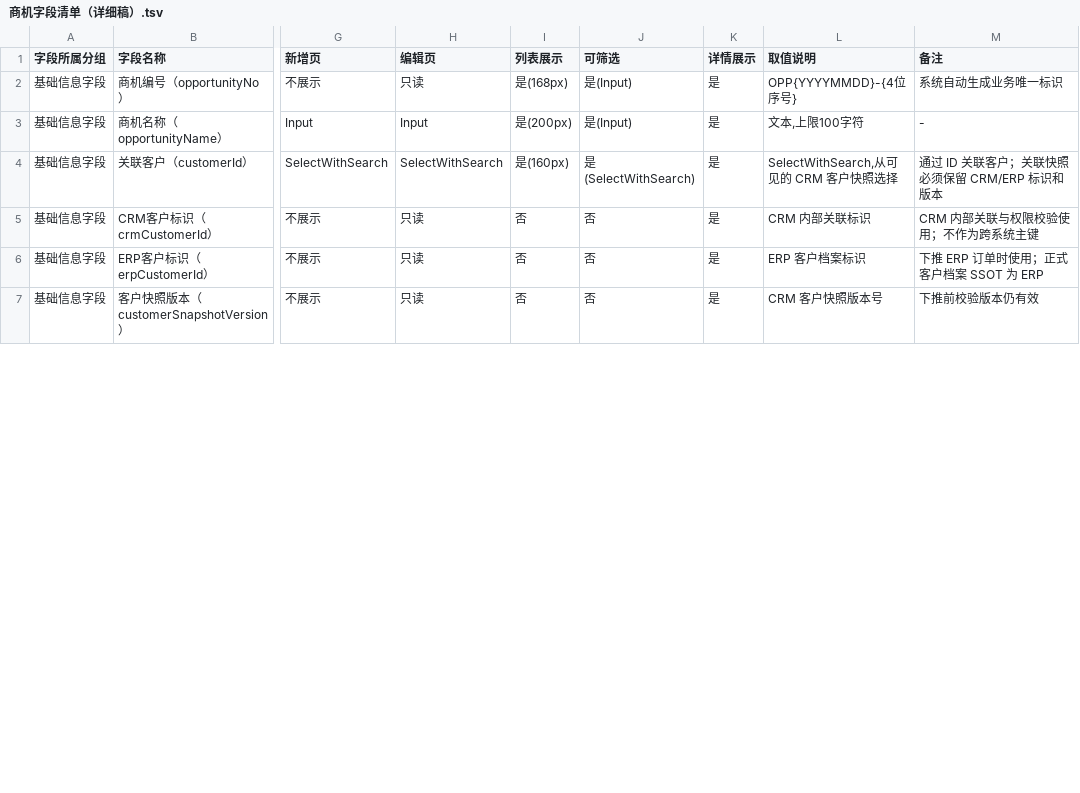
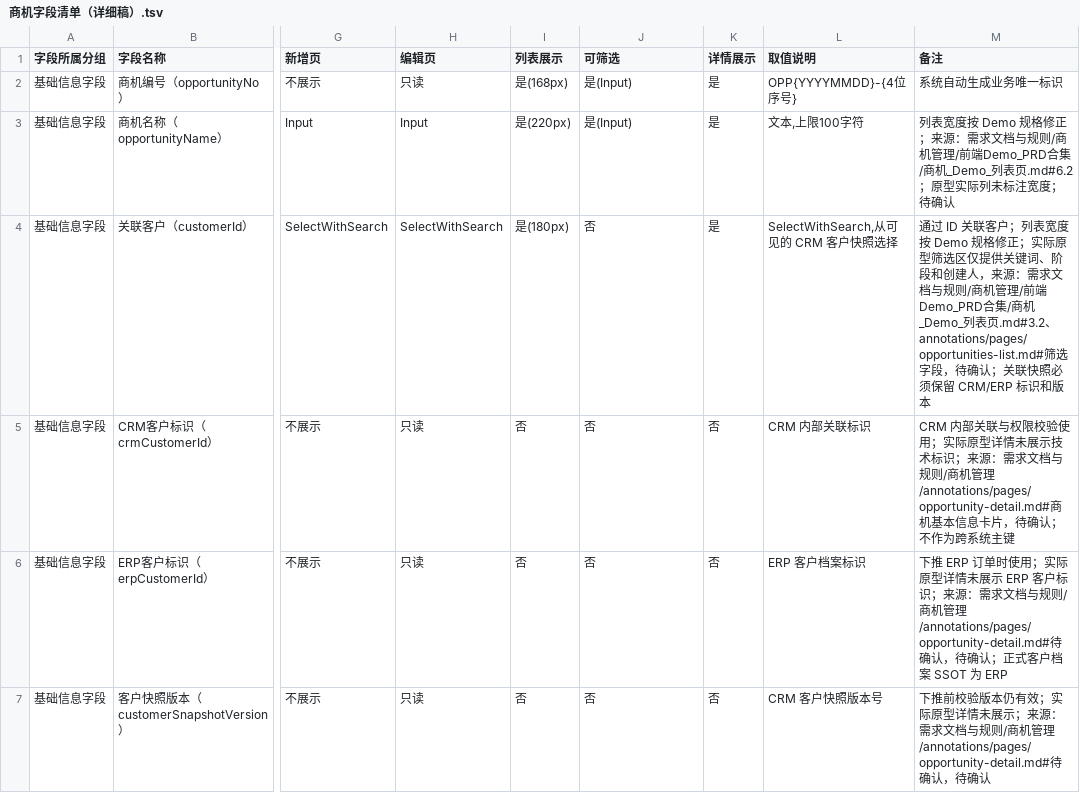
Before and after one commit to lophyJessica/forge-crm, a TSV file: 03-产品设计/20260913-第一版-现有基线/字段清单/商机管理/商机字段清单（详细稿）.tsv, drawn as a sheet; only a part is shown, gaps mark what is left out; the diff covers the shown part only; the diff names each change by its address in the sheet, - before the commit and + after, or states it on an @@ line.

```diff
--- a/03-产品设计/20260913-第一版-现有基线/字段清单/商机管理/商机字段清单（详细稿）.tsv
+++ b/03-产品设计/20260913-第一版-现有基线/字段清单/商机管理/商机字段清单（详细稿）.tsv
-I3 (列表展示): 是(200px)
+I3 (列表展示): 是(220px)
-M3 (备注): -
+M3 (备注): 列表宽度按 Demo 规格修正；来源：需求文档与规则/商机管理/前端Demo_PRD合集/商机_Demo_列表页.md#6.2；原型实际列未标注宽度；待确认
-I4 (列表展示): 是(160px)
+I4 (列表展示): 是(180px)
-J4 (可筛选): 是(SelectWithSearch)
+J4 (可筛选): 否
-M4 (备注): …联客户；关联快照…
+M4 (备注): …联客户；列表宽度按 Demo 规格修正；实际原型筛选区仅提供关键词、阶段和创建人，来源：需求文档与规则/商机管理/前端Demo_PRD合集/商机_Demo_列表页.md#3.2、annotations/pages/opportunities-list.md#筛选字段，待确认；关联快照…
-K5:K7 (详情展示): 是
+K5:K7 (详情展示): 否
-M5 (备注): …验使用；不作为跨…
+M5 (备注): …验使用；实际原型详情未展示技术标识；来源：需求文档与规则/商机管理/annotations/pages/opportunity-detail.md#商机基本信息卡片，待确认；不作为跨…
-M6 (备注): …时使用；正式客户…
+M6 (备注): …时使用；实际原型详情未展示 ERP 客户标识；来源：需求文档与规则/商机管理/annotations/pages/opportunity-detail.md#待确认，待确认；正式客户…
-M7 (备注): …本仍有效
+M7 (备注): …本仍有效；实际原型详情未展示；来源：需求文档与规则/商机管理/annotations/pages/opportunity-detail.md#待确认，待确认
```
Also changed, not shown: 34 edited cells elsewhere in this file, 03-产品设计/20260913-第一版-现有基线/字段清单/线索管理/线索字段清单（详细稿）.tsv, 4 other files.
